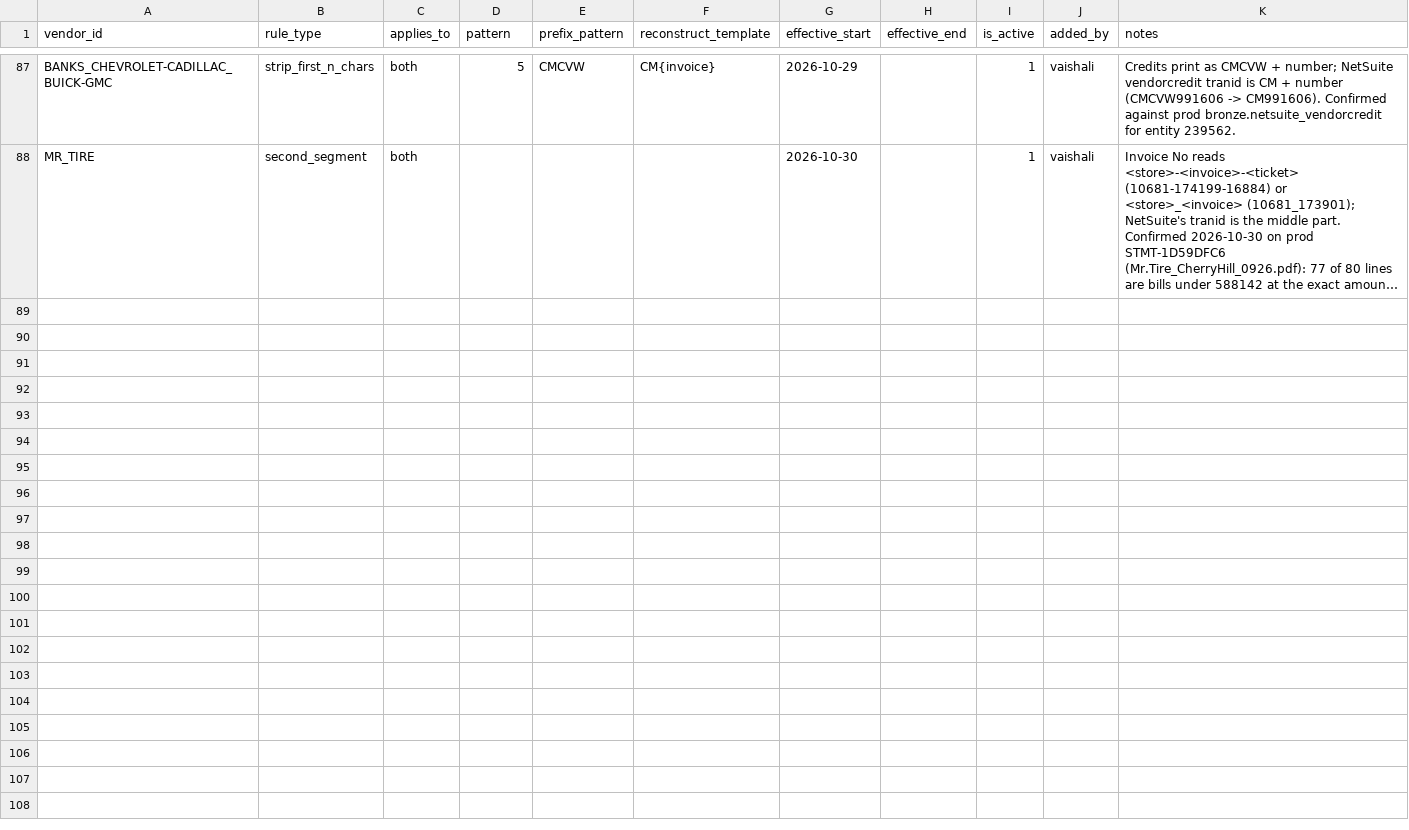
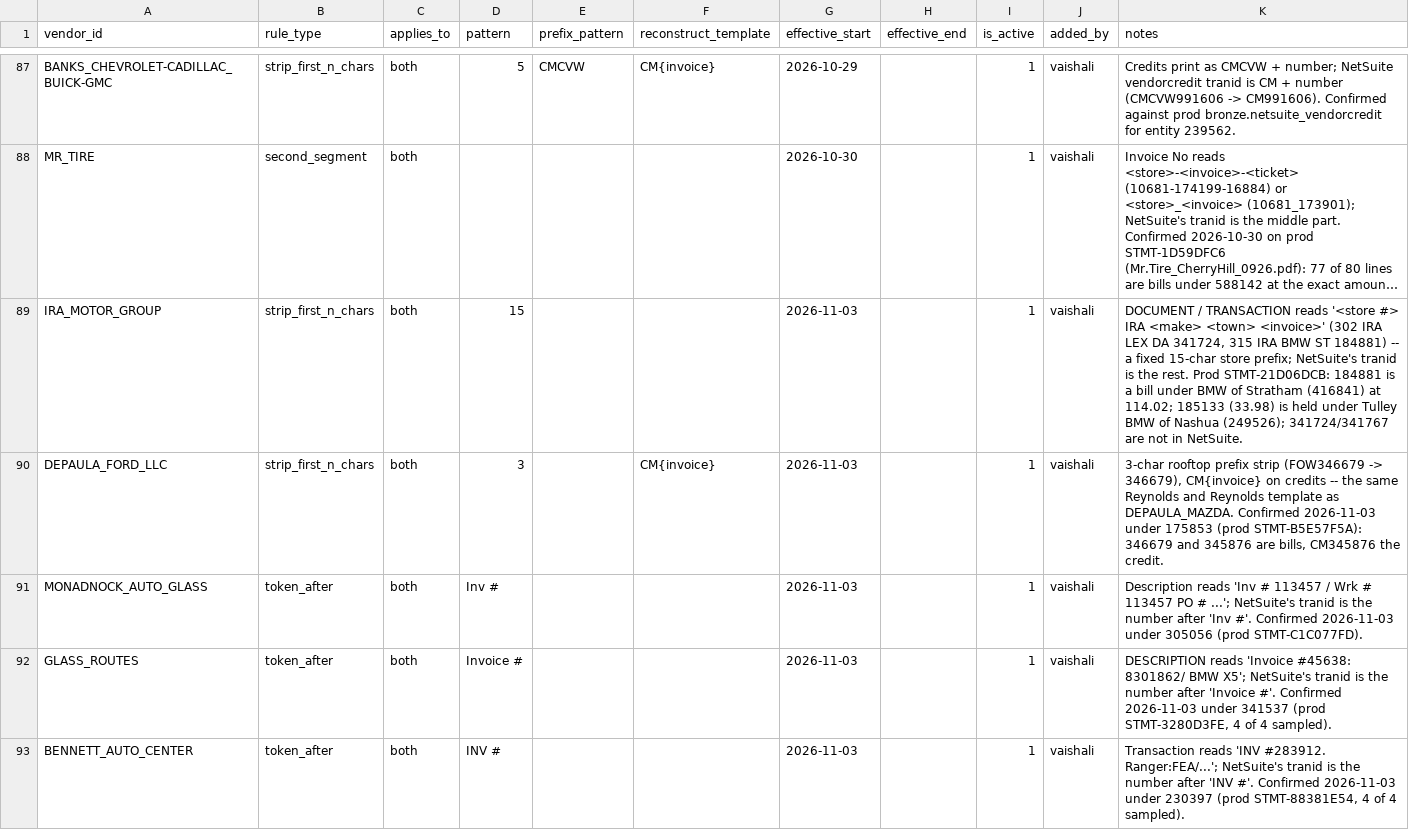
Before and after one commit to ayush-dg/vive-reconciliation-project, a CSV file: dbt/vive_recon/seeds/vendor_normalization_rule.csv, drawn as a sheet; only a part is shown, gaps mark what is left out; long unchanged cells end in …; the diff names each change by its address in the sheet, - before the commit and + after, or states it on an @@ line.

```diff
--- a/dbt/vive_recon/seeds/vendor_normalization_rule.csv
+++ b/dbt/vive_recon/seeds/vendor_normalization_rule.csv
+row 89: IRA_MOTOR_GROUP | strip_first_n_chars | both | 15 |  |  | 2026-11-03 |  | 1 | vaishali | DOCUMENT / TRANSACTION reads '<store #> IRA <make> <town> <invoice>' (302 IRA LEX DA 341724, 315 IRA BMW ST 184881) -- a fixed 15-char store prefix; NetSuite's tranid is the rest. Prod STMT-21D06DCB: 184881 is a bill under BMW of Stratham (416841) at 114.02; 185133 (33.98) is held under Tulley BMW of Nashua (249526); 341724/341767 are not in NetSuite.
+row 90: DEPAULA_FORD_LLC | strip_first_n_chars | both | 3 |  | CM{invoice} | 2026-11-03 |  | 1 | vaishali | 3-char rooftop prefix strip (FOW346679 -> 346679), CM{invoice} on credits -- the same Reynolds and Reynolds template as DEPAULA_MAZDA. Confirmed 2026-11-03 under 175853 (prod STMT-B5E57F5A): 346679 and 345876 are bills, CM345876 the credit.
+row 91: MONADNOCK_AUTO_GLASS | token_after | both | Inv # |  |  | 2026-11-03 |  | 1 | vaishali | Description reads 'Inv # 113457 / Wrk # 113457 PO # ...'; NetSuite's tranid is the number after 'Inv #'. Confirmed 2026-11-03 under 305056 (prod STMT-C1C077FD).
+row 92: GLASS_ROUTES | token_after | both | Invoice # |  |  | 2026-11-03 |  | 1 | vaishali | DESCRIPTION reads 'Invoice #45638: 8301862/ BMW X5'; NetSuite's tranid is the number after 'Invoice #'. Confirmed 2026-11-03 under 341537 (prod STMT-3280D3FE, 4 of 4 sampled).
+row 93: BENNETT_AUTO_CENTER | token_after | both | INV # |  |  | 2026-11-03 |  | 1 | vaishali | Transaction reads 'INV #283912. Ranger:FEA/...'; NetSuite's tranid is the number after 'INV #'. Confirmed 2026-11-03 under 230397 (prod STMT-88381E54, 4 of 4 sampled).
```
Also changed, not shown: dbt/vive_recon/seeds/vendor_field_mapping.csv, 1 other file.
